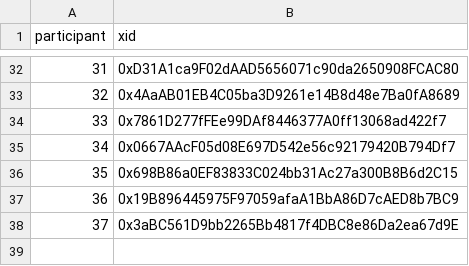
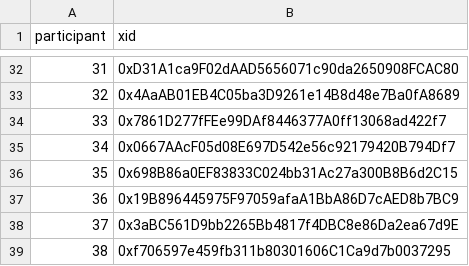
Before and after one commit to evalscience/deepgov-polis, a CSV file: xid/9beed8nszd-xid.csv, drawn as a sheet; only a part is shown, gaps mark what is left out.

```diff
--- a/xid/9beed8nszd-xid.csv
+++ b/xid/9beed8nszd-xid.csv
@@ -38 +38,2 @@ participant,xid
 37,"0x3aBC561D9bb2265Bb4817f4DBC8e86Da2ea67d9E"
+38,"0xf706597e459fb311b80301606C1Ca9d7b0037295"
```
Also changed, not shown: summary/9beed8nszd-summary.csv.
